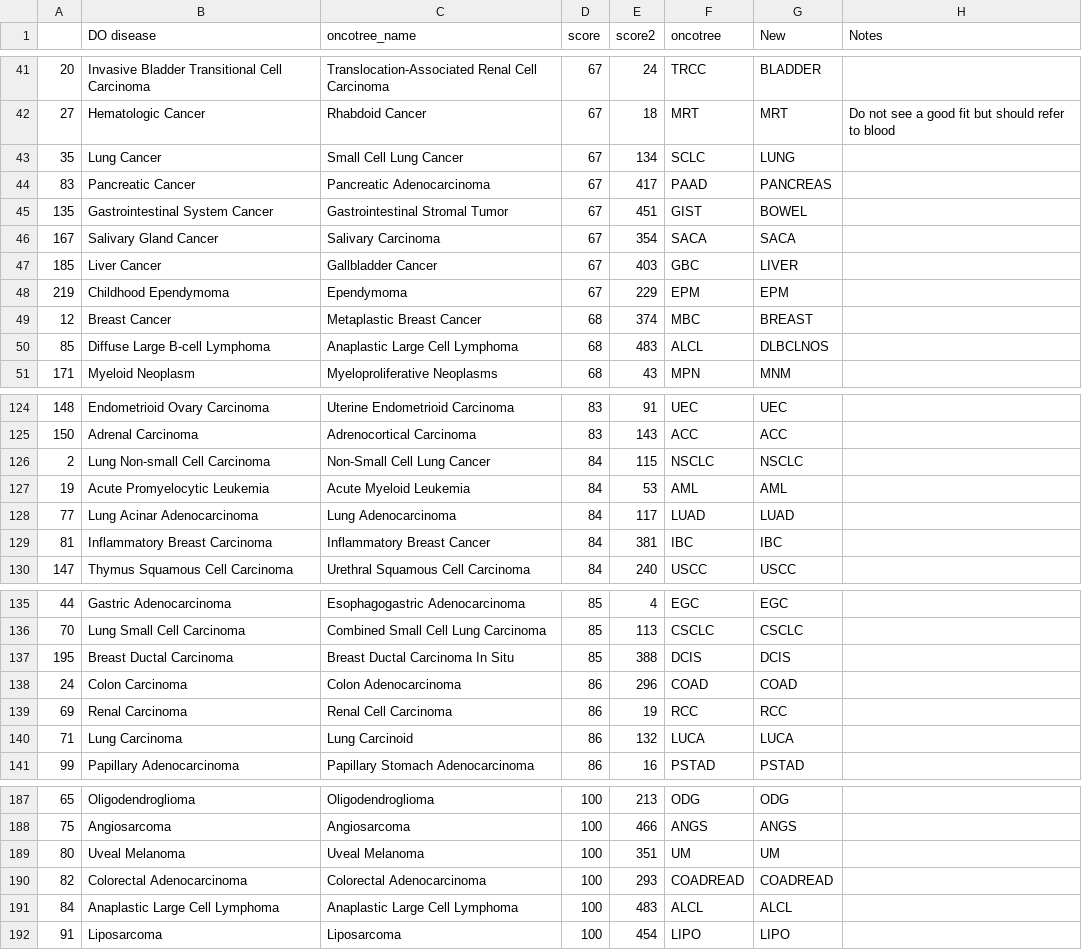
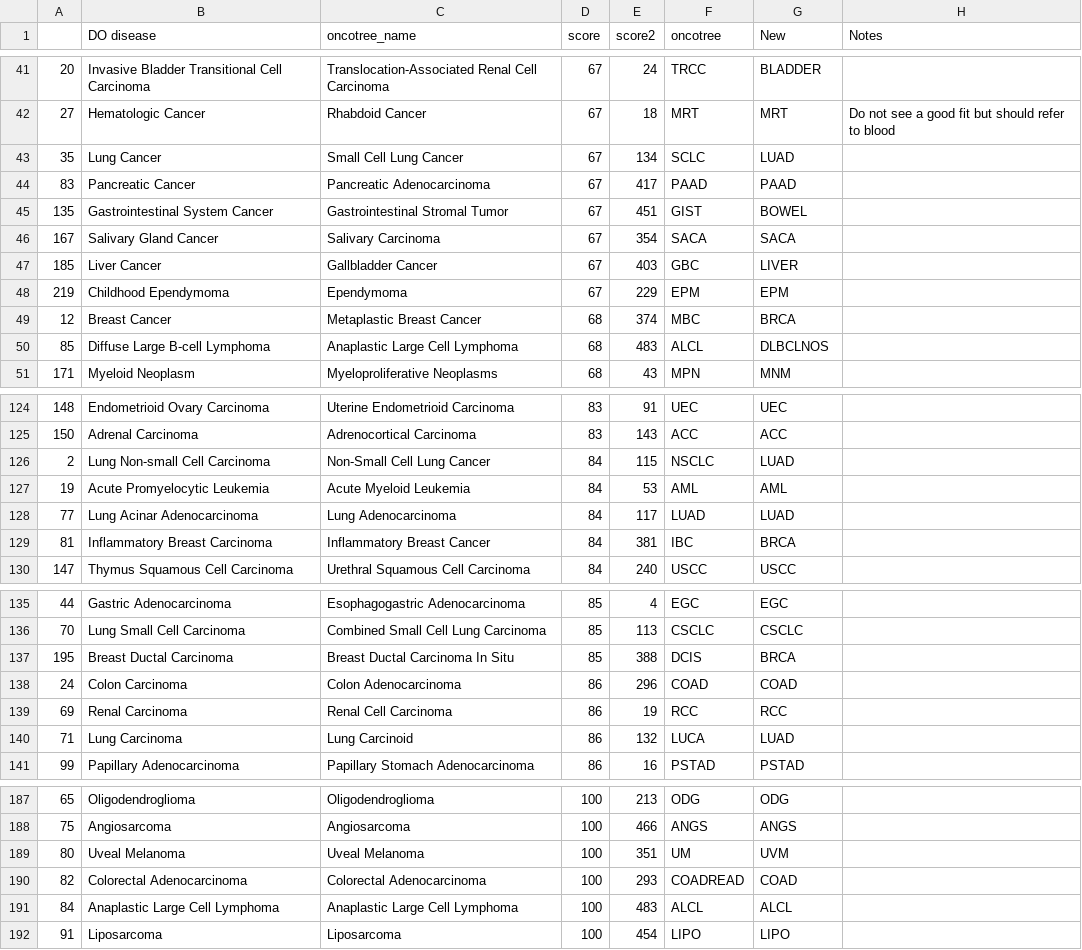
Before and after one commit to jmichuda/bmi-210-final-project, a CSV file: source_data/doid_to_oncotree.csv, drawn as a sheet; only a part is shown, gaps mark what is left out; the diff covers the shown part only; the diff names each change by its address in the sheet, - before the commit and + after, or states it on an @@ line.

Commit message:
update mapping

```diff
--- a/source_data/doid_to_oncotree.csv
+++ b/source_data/doid_to_oncotree.csv
-G43 (New): LUNG
+G43 (New): LUAD
-G44 (New): PANCREAS
+G44 (New): PAAD
-G49 (New): BREAST
+G49 (New): BRCA
-G126 (New): NSCLC
+G126 (New): LUAD
-G129 (New): IBC
+G129 (New): BRCA
-G137 (New): DCIS
+G137 (New): BRCA
-G140 (New): LUCA
+G140 (New): LUAD
-G189 (New): UM
+G189 (New): UVM
-G190 (New): COADREAD
+G190 (New): COAD
```
Also changed, not shown: 4 edited cells elsewhere in this file.
